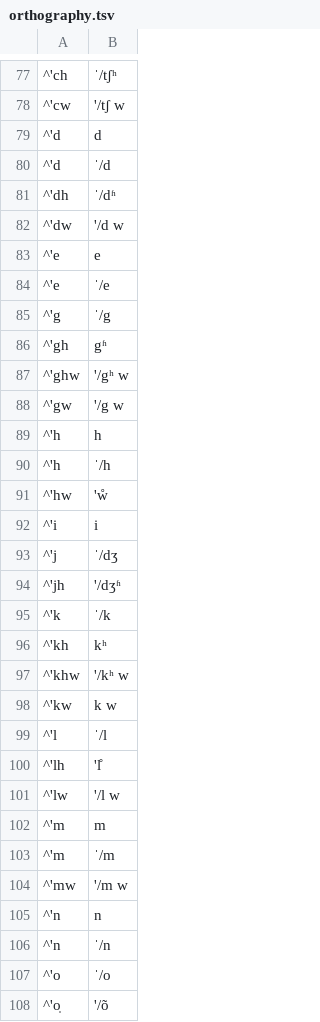
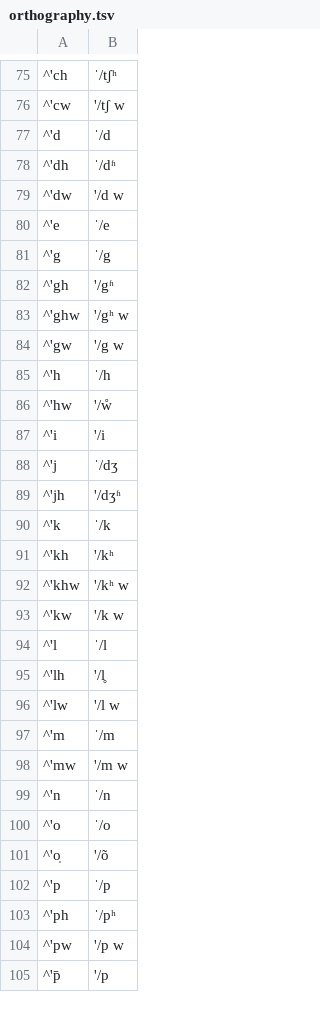
Before and after one commit to lexibank/halenepal, a TSV file: etc/orthography.tsv, drawn as a sheet; only a part is shown, gaps mark what is left out; the shorter side is filled out with more unchanged rows; removed rows and columns are numbered as before the commit, all else as after; the diff covers the shown part only; the diff names each change by its address in the sheet, - before the commit and + after, or states it on an @@ line.

```diff
--- a/etc/orthography.tsv
+++ b/etc/orthography.tsv
-row 79: ^'d | d
-row 83: ^'e | e
-B82: gʱ
+B82: '/gʱ
-row 89: ^'h | h
-B86: 'ẘ
+B86: '/ẘ
-B87: i
+B87: '/i
-B91: kʰ
+B91: '/kʰ
-B93: k w
+B93: '/k w
-B95: 'l̊
+B95: '/l̥
-row 102: ^'m | m
-row 105: ^'n | n
```
Also changed, not shown: 10 removed rows and 28 edited cells elsewhere in this file, cldf/parameters.csv, raw/Hale_raw.tsv, 5 other files.
